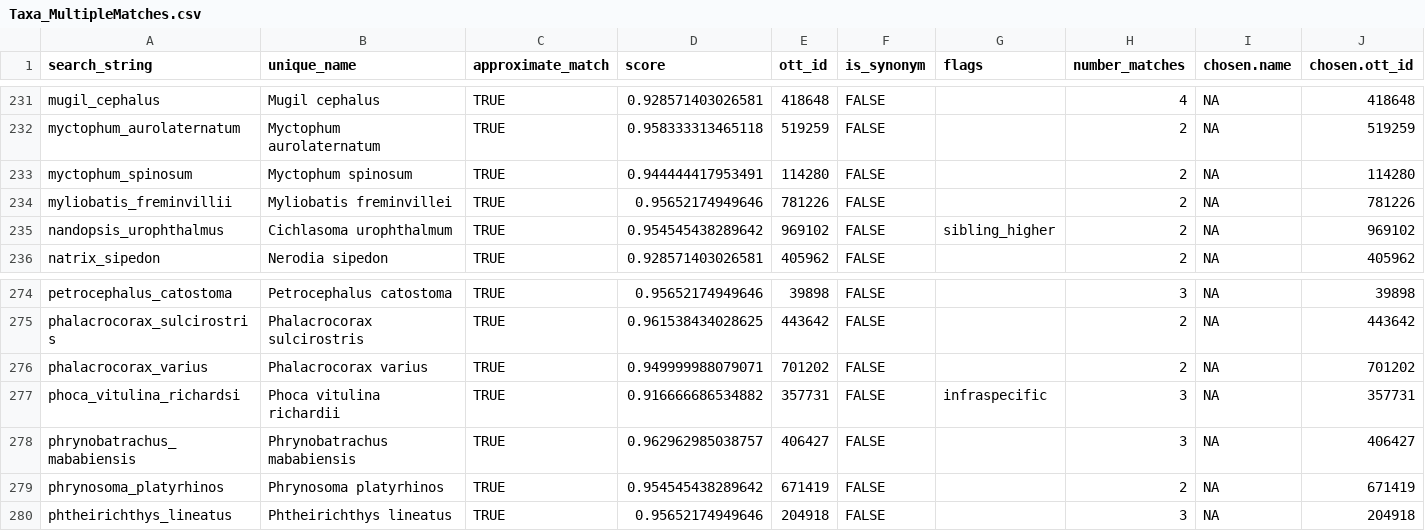
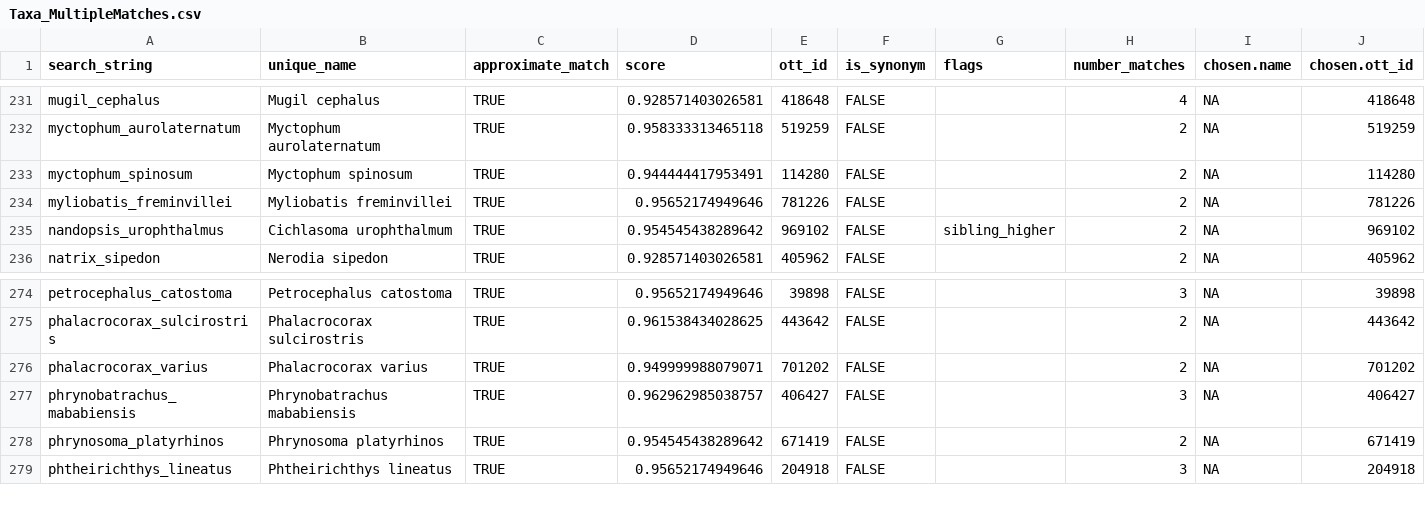
Before and after one commit to marknovak/FracFeed_DB, a CSV file: tmp/TaxonClean/Taxa_MultipleMatches.csv, drawn as a sheet; only a part is shown, gaps mark what is left out.

```diff
--- a/tmp/TaxonClean/Taxa_MultipleMatches.csv
+++ b/tmp/TaxonClean/Taxa_MultipleMatches.csv
@@ -233,3 +233,3 @@
 "myctophum_spinosum","Myctophum spinosum",TRUE,0.944444417953491,114280,FALSE,"",2,NA,114280
-"myliobatis_freminvillii","Myliobatis freminvillei",TRUE,0.95652174949646,781226,FALSE,"",2,NA,781226
+"myliobatis_freminvillei","Myliobatis freminvillei",TRUE,0.95652174949646,781226,FALSE,"",2,NA,781226
 "nandopsis_urophthalmus","Cichlasoma urophthalmum",TRUE,0.954545438289642,969102,FALSE,"sibling_higher",2,NA,969102
@@ -276,3 +276,2 @@
 "phalacrocorax_varius","Phalacrocorax varius",TRUE,0.949999988079071,701202,FALSE,"",2,NA,701202
-"phoca_vitulina_richardsi","Phoca vitulina richardii",TRUE,0.916666686534882,357731,FALSE,"infraspecific",3,NA,357731
 "phrynobatrachus_mababiensis","Phrynobatrachus mababiensis",TRUE,0.962962985038757,406427,FALSE,"",3,NA,406427
```
Also changed, not shown: tmp/BodyMass/BodyMass_Needs.csv, tmp/BodyMass/BodyMass_ValueTaxa.csv, 7 other files.
